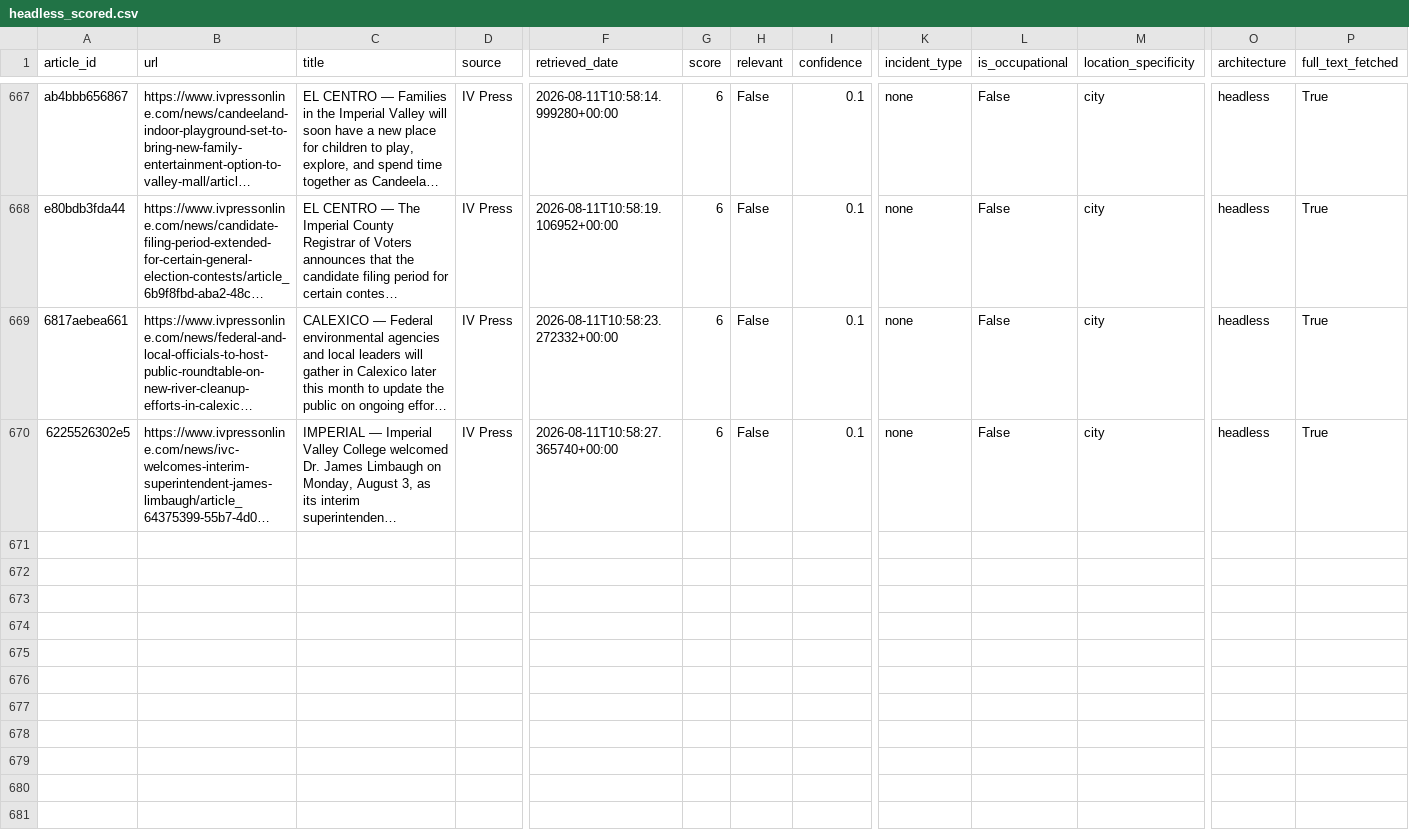
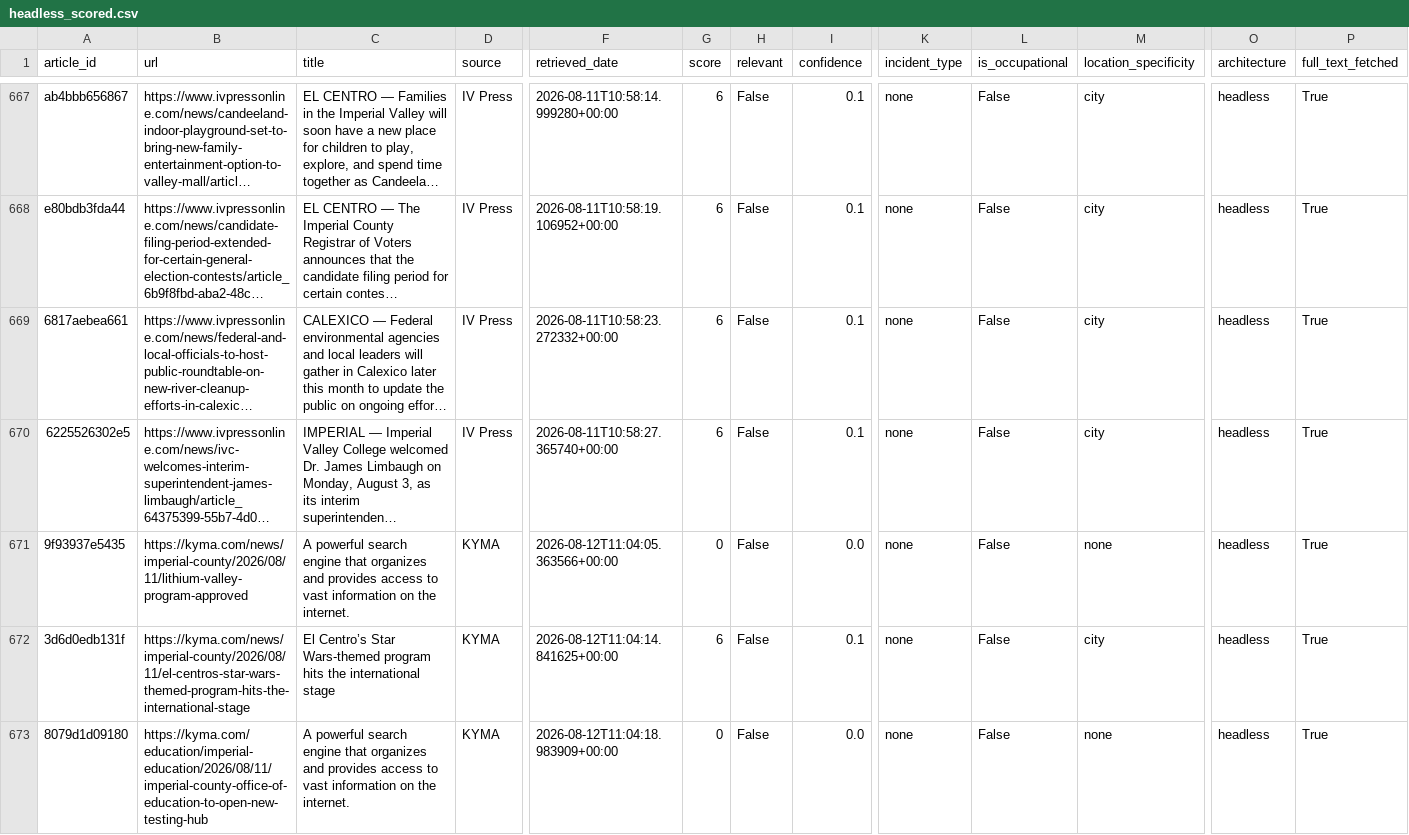
Before and after one commit to theaenache/4branch-iv-heatwatch, a CSV file: data/headless_scored.csv, drawn as a sheet; only a part is shown, gaps mark what is left out; long unchanged cells end in …; rows hold the shown columns only; the diff covers the shown part only; the diff names each change by its address in the sheet, - before the commit and + after, or states it on an @@ line.

```diff
--- a/data/headless_scored.csv
+++ b/data/headless_scored.csv
+row 671: 9f93937e5435 | https://kyma.com/news/imperial-county/2026/08/11/lithium-valley-program-approved | A powerful search engine that organizes and provides access to vast information on the internet. | KYMA | 2026-08-12T11:04:05.363566+00:00 | 0 | False | 0.0 | none | False | none | headless | True
+row 672: 3d6d0edb131f | https://kyma.com/news/imperial-county/2026/08/11/el-centros-star-wars-themed-program-hits-the-international-stage | El Centro’s Star Wars-themed program hits the international stage | KYMA | 2026-08-12T11:04:14.841625+00:00 | 6 | False | 0.1 | none | False | city | headless | True
+row 673: 8079d1d09180 | https://kyma.com/education/imperial-education/2026/08/11/imperial-county-office-of-education-to-open-new-testing-hub | A powerful search engine that organizes and provides access to vast information on the internet. | KYMA | 2026-08-12T11:04:18.983909+00:00 | 0 | False | 0.0 | none | False | none | headless | True
```
Also changed, not shown: 6 added rows elsewhere in this file, data/master_comparison.csv, data/rss_scored.csv.
